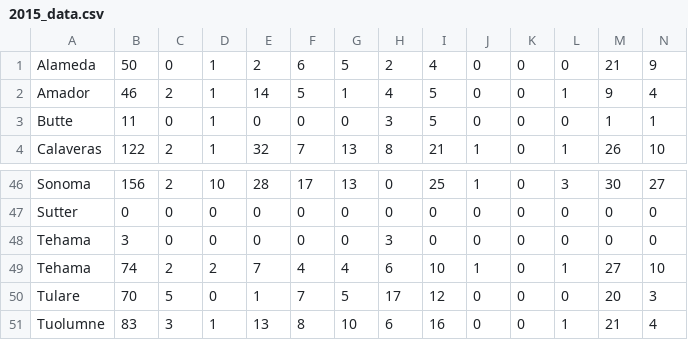
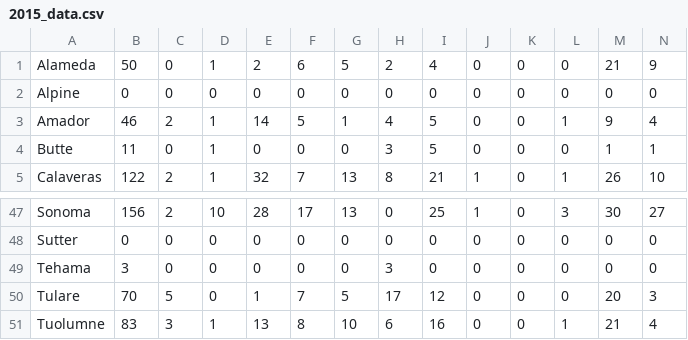
Before and after one commit to AaditT/wildfire, a CSV file: csv/2015_data.csv, drawn as a sheet; only a part is shown, gaps mark what is left out.

Commit message:
update

```diff
--- a/csv/2015_data.csv
+++ b/csv/2015_data.csv
@@ -1,2 +1,3 @@
 Alameda,50,0,1,2,6,5,2,4,0,0,0,21,9
+Alpine,0,0,0,0,0,0,0,0,0,0,0,0,0
 Amador,46,2,1,14,5,1,4,5,0,0,1,9,4
@@ -48,3 +49,2 @@ Sutter,0,0,0,0,0,0,0,0,0,0,0,0,0
 Tehama,3,0,0,0,0,0,3,0,0,0,0,0,0
-Tehama,74,2,2,7,4,4,6,10,1,0,1,27,10
 Tulare,70,5,0,1,7,5,17,12,0,0,0,20,3
```
